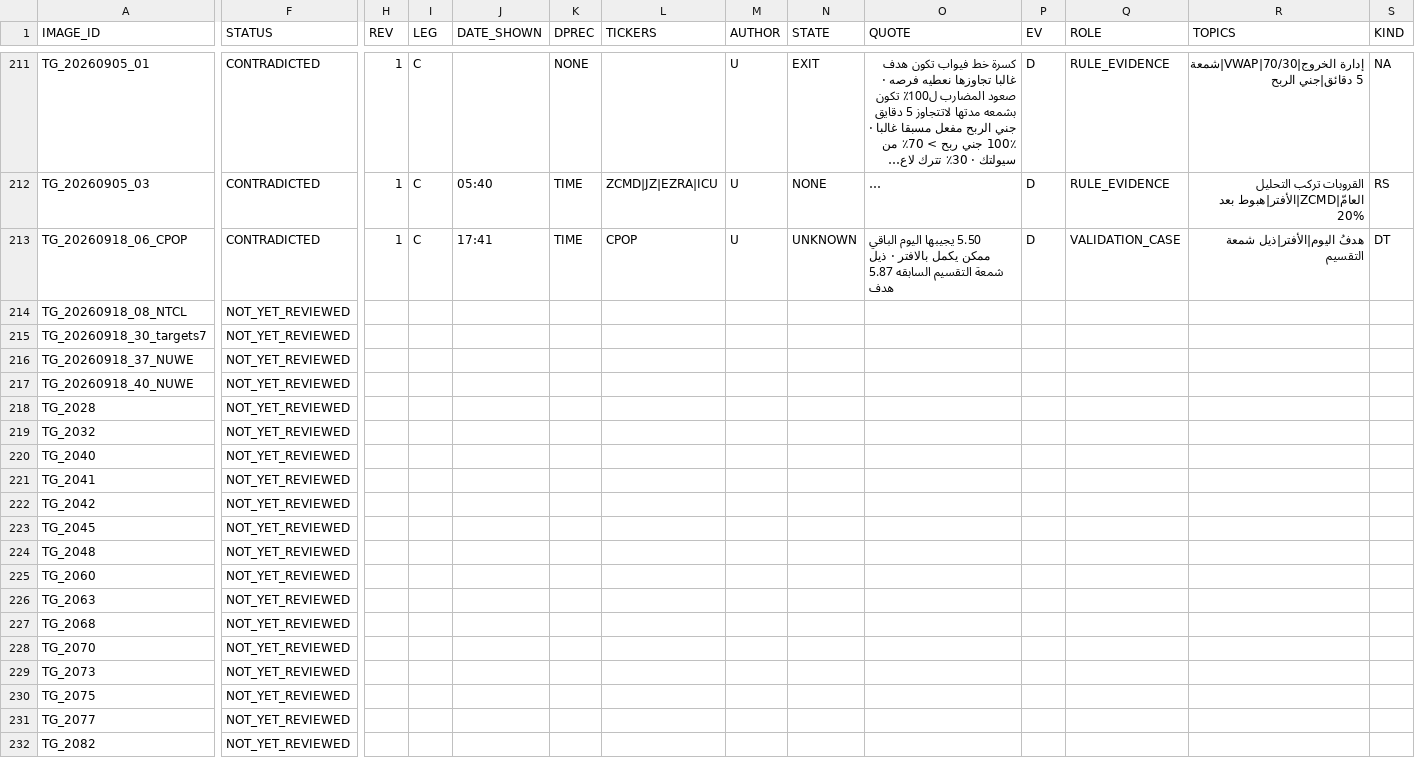
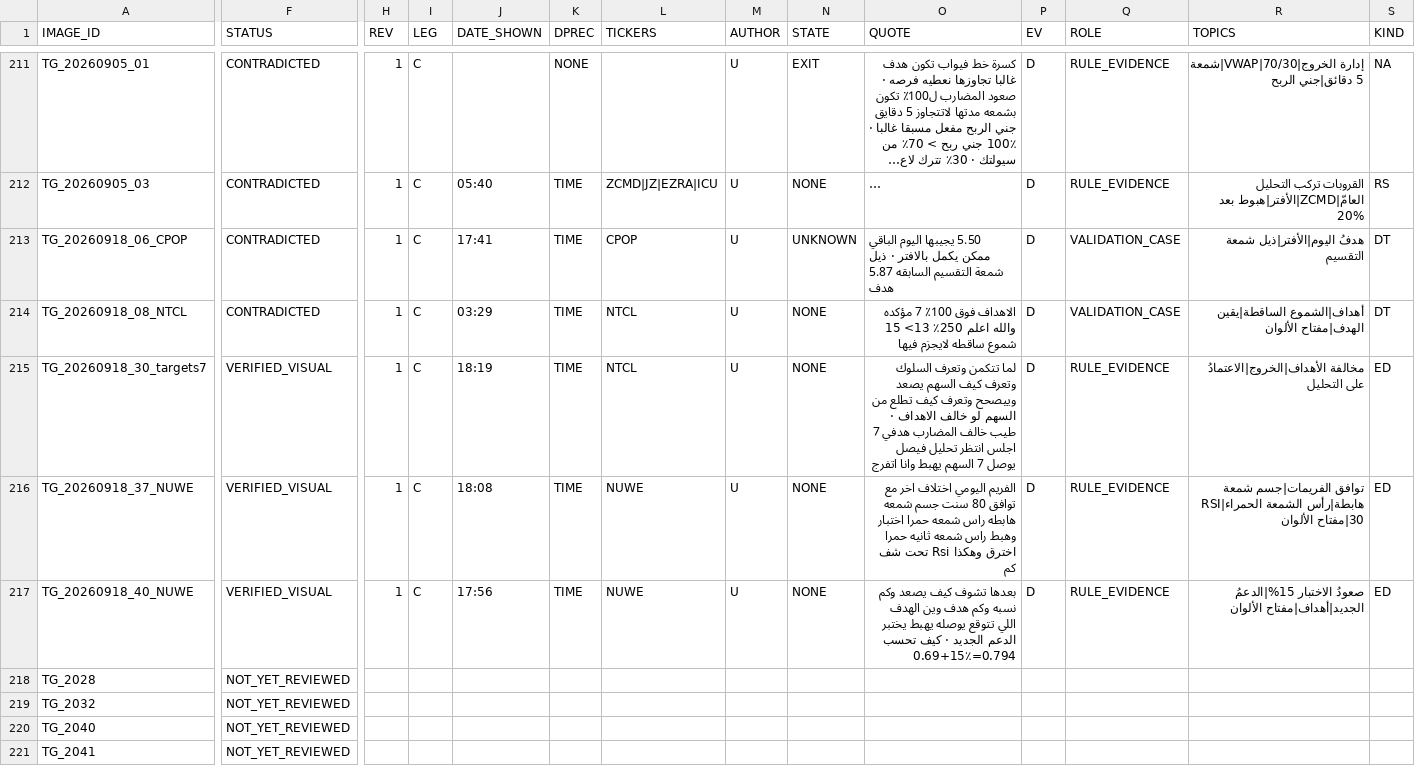
Before and after one commit to sam72x1/Super_Stocks, a CSV file: fm_forensics/reread/VISUAL_REREAD_REGISTER.csv, drawn as a sheet; only a part is shown, gaps mark what is left out; the shorter side is filled out with more unchanged rows; long unchanged cells end in …; the diff covers the shown part only; the diff names each change by its address in the sheet, - before the commit and + after, or states it on an @@ line.

```diff
--- a/fm_forensics/reread/VISUAL_REREAD_REGISTER.csv
+++ b/fm_forensics/reread/VISUAL_REREAD_REGISTER.csv
-F214 (STATUS): NOT_YET_REVIEWED
+F214 (STATUS): CONTRADICTED
-H214:H217 (REV): (empty)
+H214:H217 (REV): 1
-I214:I217 (LEG): (empty)
+I214:I217 (LEG): C
-J214 (DATE_SHOWN): (empty)
+J214 (DATE_SHOWN): 03:29
-K214:K217 (DPREC): (empty)
+K214:K217 (DPREC): TIME
-L214:L215 (TICKERS): (empty)
+L214:L215 (TICKERS): NTCL
-M214:M217 (AUTHOR): (empty)
+M214:M217 (AUTHOR): U
-N214:N217 (STATE): (empty)
+N214:N217 (STATE): NONE
-O214 (QUOTE): (empty)
+O214 (QUOTE): الاهداف فوق 100٪ 7 مؤكده والله اعلم 250٪ 13> 15 شموع ساقطه لايجزم فيها
-P214:P217 (EV): (empty)
+P214:P217 (EV): D
-Q214 (ROLE): (empty)
+Q214 (ROLE): VALIDATION_CASE
-R214 (TOPICS): (empty)
+R214 (TOPICS): أهداف|الشموع الساقطة|يقين الهدف|مفتاح الألوان
-S214 (KIND): (empty)
+S214 (KIND): DT
-F215:F217 (STATUS): NOT_YET_REVIEWED
+F215:F217 (STATUS): VERIFIED_VISUAL
-J215 (DATE_SHOWN): (empty)
+J215 (DATE_SHOWN): 18:19
-O215 (QUOTE): (empty)
+O215 (QUOTE): لما تتكمن وتعرف السلوك وتعرف كيف السهم يصعد وييصحح وتعرف كيف تطلع من السهم لو خالف الاهداف · طيب خالف المضارب هدفي 7 اجلس انتظر تحليل فيصل يوصل 7 السهم يهبط وانا اتفرج
-Q215:Q217 (ROLE): (empty)
+Q215:Q217 (ROLE): RULE_EVIDENCE
-R215 (TOPICS): (empty)
+R215 (TOPICS): مخالفة الأهداف|الخروج|الاعتمادُ على التحليل
-S215:S217 (KIND): (empty)
+S215:S217 (KIND): ED
-J216 (DATE_SHOWN): (empty)
+J216 (DATE_SHOWN): 18:08
-L216:L217 (TICKERS): (empty)
+L216:L217 (TICKERS): NUWE
-O216 (QUOTE): (empty)
+O216 (QUOTE): الفريم اليومي اختلاف اخر مع توافق 80 سنت جسم شمعه هابطه راس شمعه حمرا اختبار وهبط راس شمعه ثانيه حمرا اخترق وهكذا Rsi تحت شف كم
-R216 (TOPICS): (empty)
+R216 (TOPICS): توافق الفريمات|جسم شمعة هابطة|رأس الشمعة الحمراء|RSI 30|مفتاح الألوان
-J217 (DATE_SHOWN): (empty)
+J217 (DATE_SHOWN): 17:56
-O217 (QUOTE): (empty)
+O217 (QUOTE): بعدها تشوف كيف يصعد وكم نسبه وكم هدف وين الهدف اللي تتوقع يوصله يهبط يختبر الدعم الجديد · كيف تحسب 0.69+15٪=0.794
-R217 (TOPICS): (empty)
+R217 (TOPICS): صعودُ الاختبار 15%|الدعمُ الجديد|أهداف|مفتاح الألوان
```
Also changed, not shown: 13 edited cells elsewhere in this file, fm_forensics/reread/REREAD_CORRECTIONS.csv, 2 other files.
